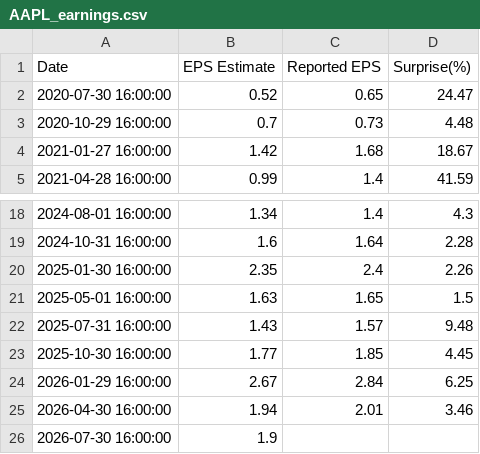
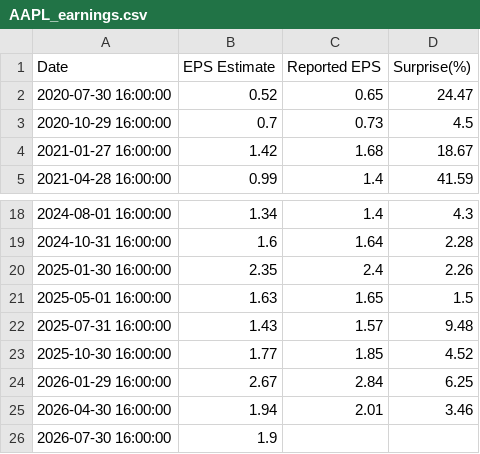
Before and after one commit to fxn1/iron-condor, a CSV file: yfdatas/AAPL_earnings.csv, drawn as a sheet; only a part is shown, gaps mark what is left out.

Commit message:
plug in earning+yfina data; adjust date vs datetime- scanner works

```diff
--- a/yfdatas/AAPL_earnings.csv
+++ b/yfdatas/AAPL_earnings.csv
@@ -2,3 +2,3 @@ Date,EPS Estimate,Reported EPS,Surprise(%)
 2020-07-30 16:00:00,0.52,0.65,24.47
-2020-10-29 16:00:00,0.7,0.73,4.48
+2020-10-29 16:00:00,0.7,0.73,4.5
 2021-01-27 16:00:00,1.42,1.68,18.67
@@ -22,3 +22,3 @@ Date,EPS Estimate,Reported EPS,Surprise(%)
 2025-07-31 16:00:00,1.43,1.57,9.48
-2025-10-30 16:00:00,1.77,1.85,4.45
+2025-10-30 16:00:00,1.77,1.85,4.52
 2026-01-29 16:00:00,2.67,2.84,6.25
```
Also changed, not shown: yfdatas/MSFT_earnings.csv, 5 other files.
